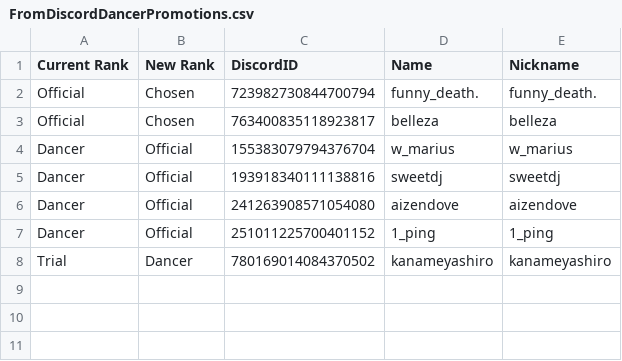
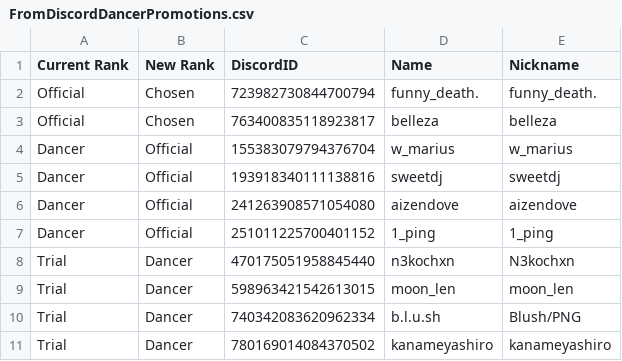
Before and after one commit to Club-Temptation/TempWorldPictures, a CSV file: web/FromDiscordDancerPromotions.csv, drawn as a sheet.

Commit message:
Update Data From Discord and Google Sheets

```diff
--- a/web/FromDiscordDancerPromotions.csv
+++ b/web/FromDiscordDancerPromotions.csv
@@ -7,2 +7,5 @@ Dancer,Official,241263908571054080,aizendove,aizendove
 Dancer,Official,251011225700401152,1_ping,1_ping
+Trial,Dancer,470175051958845440,n3kochxn,N3kochxn
+Trial,Dancer,598963421542613015,moon_len,moon_len
+Trial,Dancer,740342083620962334,b.l.u.sh,Blush/PNG
 Trial,Dancer,780169014084370502,kanameyashiro,kanameyashiro
```
